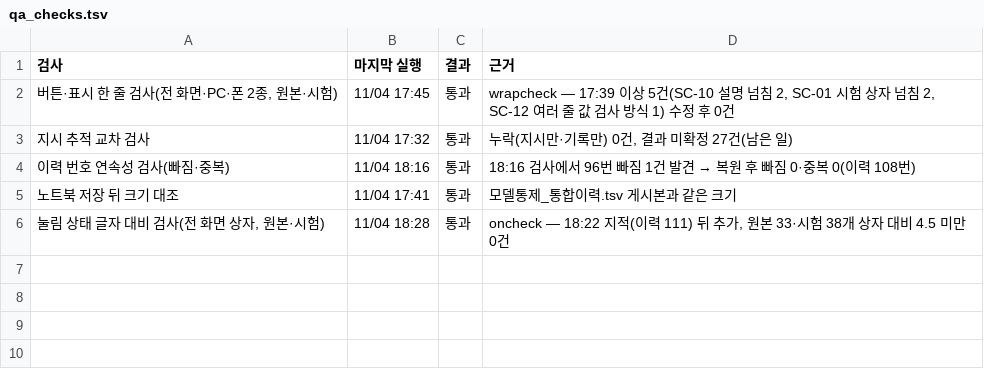
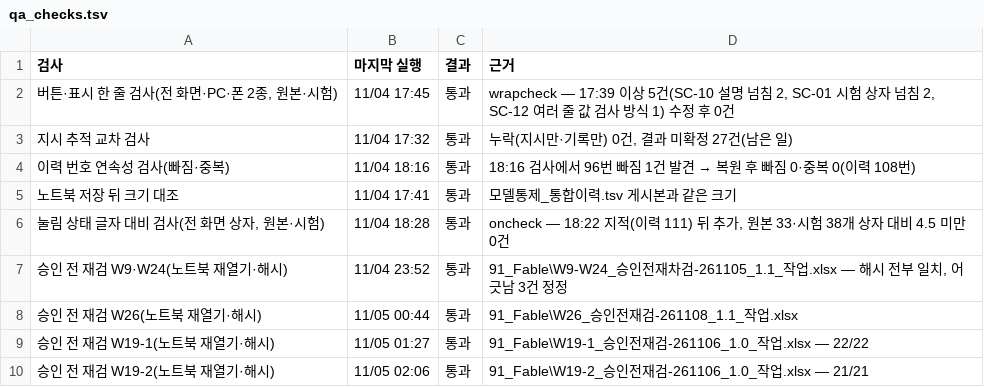
Before and after one commit to Kimsoowhan/hiven-ai-site, a TSV file: cowork/ctl/qa_checks.tsv, drawn as a sheet.

```diff
--- a/cowork/ctl/qa_checks.tsv
+++ b/cowork/ctl/qa_checks.tsv
@@ -6 +6,5 @@
 눌림 상태 글자 대비 검사(전 화면 상자, 원본·시험)	11/04 18:28	통과	oncheck — 18:22 지적(이력 111) 뒤 추가, 원본 33·시험 38개 상자 대비 4.5 미만 0건
+승인 전 재검 W9·W24(노트북 재열기·해시)	11/04 23:52	통과	91_Fable\W9-W24_승인전재차검-261105_1.1_작업.xlsx — 해시 전부 일치, 어긋남 3건 정정
+승인 전 재검 W26(노트북 재열기·해시)	11/05 00:44	통과	91_Fable\W26_승인전재검-261108_1.1_작업.xlsx
+승인 전 재검 W19-1(노트북 재열기·해시)	11/05 01:27	통과	91_Fable\W19-1_승인전재검-261106_1.0_작업.xlsx — 22/22
+승인 전 재검 W19-2(노트북 재열기·해시)	11/05 02:06	통과	91_Fable\W19-2_승인전재검-261106_1.0_작업.xlsx — 21/21
```
Also changed, not shown: cowork/ctl/model_control_status.tsv, cowork/log.tsv, 21 other files.
